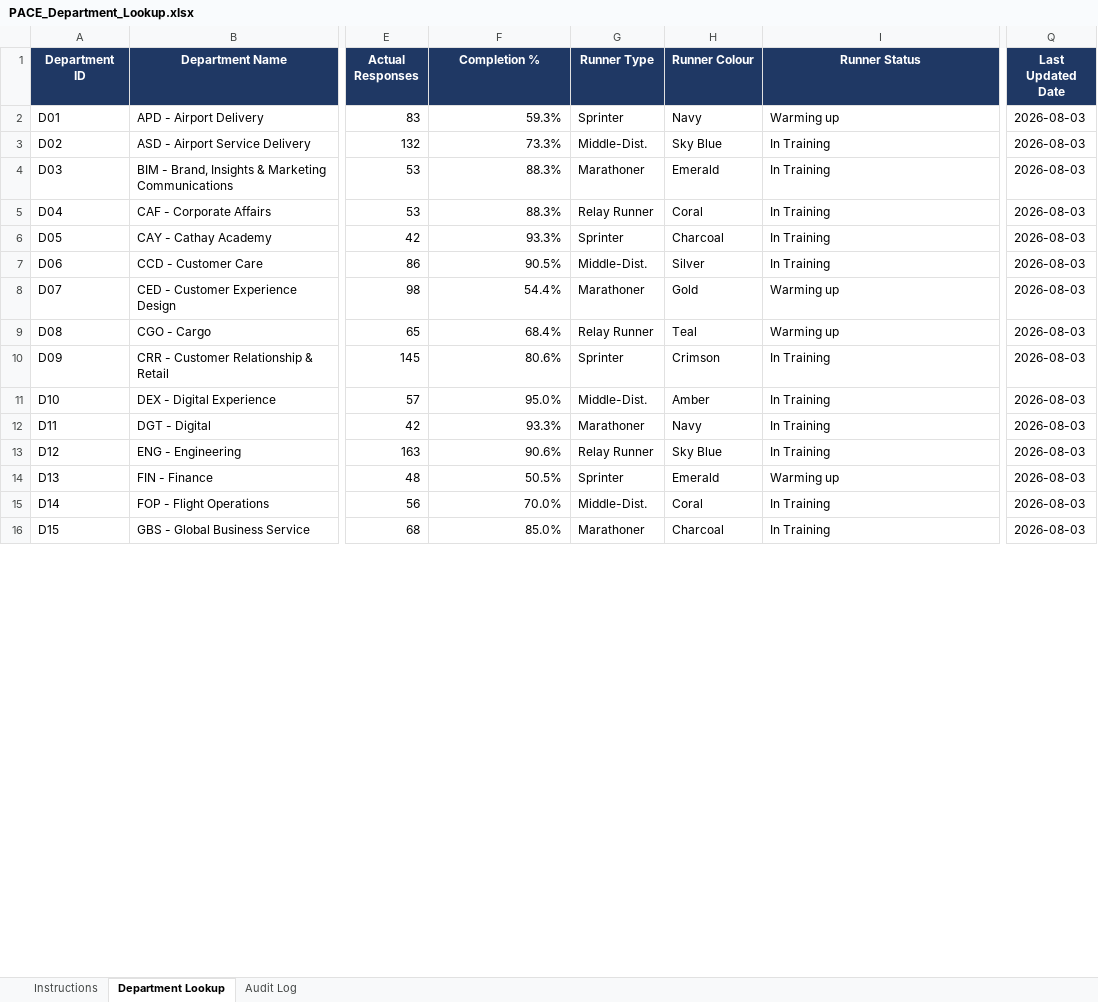
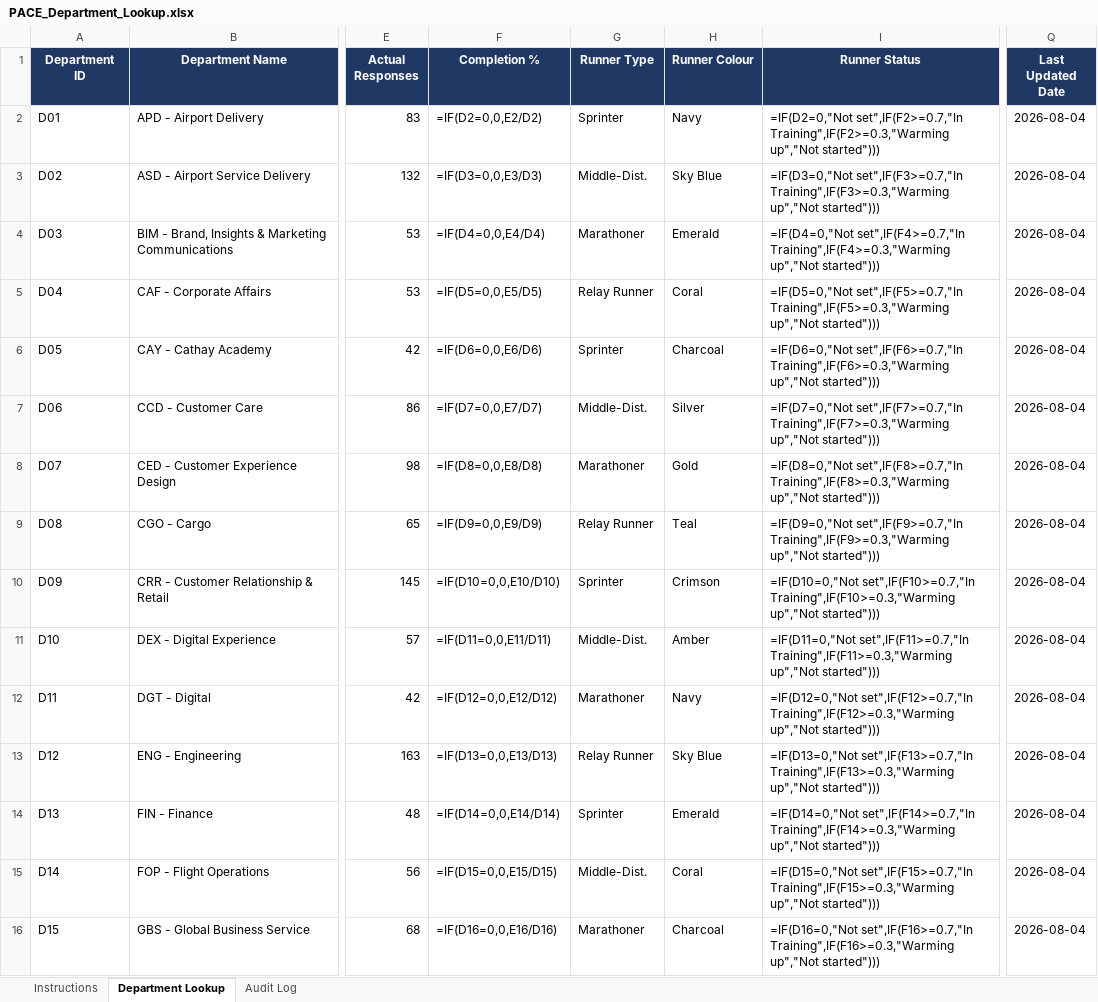
Before and after one commit to jycxonline/High-Performance-Culture-v3, an Excel workbook: data/PACE_Department_Lookup.xlsx, sheet Department Lookup, drawn as a sheet; only a part is shown, gaps mark what is left out; values as stored, in another font and other column widths than the file's, no borders; formulas without a stored value are shown as written; the diff covers the shown part only; the diff names each change by its address in the sheet, - before the commit and + after, or states it on an @@ line.

```diff
--- a/data/PACE_Department_Lookup.xlsx (sheet Department Lookup)
+++ b/data/PACE_Department_Lookup.xlsx (sheet Department Lookup)
-F2 (Completion %): 59.3%
+F2 (Completion %): =IF(D2=0,0,E2/D2)
-I2 (Runner Status): Warming up
+I2 (Runner Status): =IF(D2=0,"Not set",IF(F2>=0.7,"In Training",IF(F2>=0.3,"Warming up","Not started")))
-Q2:Q16 (Last Updated Date): 2026-08-03
+Q2:Q16 (Last Updated Date): 2026-08-04
-F3 (Completion %): 73.3%
+F3 (Completion %): =IF(D3=0,0,E3/D3)
-I3 (Runner Status): In Training
+I3 (Runner Status): =IF(D3=0,"Not set",IF(F3>=0.7,"In Training",IF(F3>=0.3,"Warming up","Not started")))
-F4 (Completion %): 88.3%
+F4 (Completion %): =IF(D4=0,0,E4/D4)
-I4 (Runner Status): In Training
+I4 (Runner Status): =IF(D4=0,"Not set",IF(F4>=0.7,"In Training",IF(F4>=0.3,"Warming up","Not started")))
-F5 (Completion %): 88.3%
+F5 (Completion %): =IF(D5=0,0,E5/D5)
-I5 (Runner Status): In Training
+I5 (Runner Status): =IF(D5=0,"Not set",IF(F5>=0.7,"In Training",IF(F5>=0.3,"Warming up","Not started")))
-F6 (Completion %): 93.3%
+F6 (Completion %): =IF(D6=0,0,E6/D6)
-I6 (Runner Status): In Training
+I6 (Runner Status): =IF(D6=0,"Not set",IF(F6>=0.7,"In Training",IF(F6>=0.3,"Warming up","Not started")))
-F7 (Completion %): 90.5%
+F7 (Completion %): =IF(D7=0,0,E7/D7)
-I7 (Runner Status): In Training
+I7 (Runner Status): =IF(D7=0,"Not set",IF(F7>=0.7,"In Training",IF(F7>=0.3,"Warming up","Not started")))
-F8 (Completion %): 54.4%
+F8 (Completion %): =IF(D8=0,0,E8/D8)
-I8 (Runner Status): Warming up
+I8 (Runner Status): =IF(D8=0,"Not set",IF(F8>=0.7,"In Training",IF(F8>=0.3,"Warming up","Not started")))
-F9 (Completion %): 68.4%
+F9 (Completion %): =IF(D9=0,0,E9/D9)
-I9 (Runner Status): Warming up
+I9 (Runner Status): =IF(D9=0,"Not set",IF(F9>=0.7,"In Training",IF(F9>=0.3,"Warming up","Not started")))
-F10 (Completion %): 80.6%
+F10 (Completion %): =IF(D10=0,0,E10/D10)
-I10 (Runner Status): In Training
+I10 (Runner Status): =IF(D10=0,"Not set",IF(F10>=0.7,"In Training",IF(F10>=0.3,"Warming up","Not started")))
-F11 (Completion %): 95.0%
+F11 (Completion %): =IF(D11=0,0,E11/D11)
-I11 (Runner Status): In Training
+I11 (Runner Status): =IF(D11=0,"Not set",IF(F11>=0.7,"In Training",IF(F11>=0.3,"Warming up","Not started")))
-F12 (Completion %): 93.3%
+F12 (Completion %): =IF(D12=0,0,E12/D12)
-I12 (Runner Status): In Training
+I12 (Runner Status): =IF(D12=0,"Not set",IF(F12>=0.7,"In Training",IF(F12>=0.3,"Warming up","Not started")))
-F13 (Completion %): 90.6%
+F13 (Completion %): =IF(D13=0,0,E13/D13)
-I13 (Runner Status): In Training
+I13 (Runner Status): =IF(D13=0,"Not set",IF(F13>=0.7,"In Training",IF(F13>=0.3,"Warming up","Not started")))
-F14 (Completion %): 50.5%
+F14 (Completion %): =IF(D14=0,0,E14/D14)
-I14 (Runner Status): Warming up
+I14 (Runner Status): =IF(D14=0,"Not set",IF(F14>=0.7,"In Training",IF(F14>=0.3,"Warming up","Not started")))
-F15 (Completion %): 70.0%
+F15 (Completion %): =IF(D15=0,0,E15/D15)
-I15 (Runner Status): In Training
+I15 (Runner Status): =IF(D15=0,"Not set",IF(F15>=0.7,"In Training",IF(F15>=0.3,"Warming up","Not started")))
-F16 (Completion %): 85.0%
+F16 (Completion %): =IF(D16=0,0,E16/D16)
-I16 (Runner Status): In Training
+I16 (Runner Status): =IF(D16=0,"Not set",IF(F16>=0.7,"In Training",IF(F16>=0.3,"Warming up","Not started")))
```
Also changed, not shown: 57 edited cells elsewhere in this sheet, sheet Audit Log, data/HPC_Question_Bank_Template.xlsx, data/HPC_Response_Data_Template.xlsx, 9 other files.
